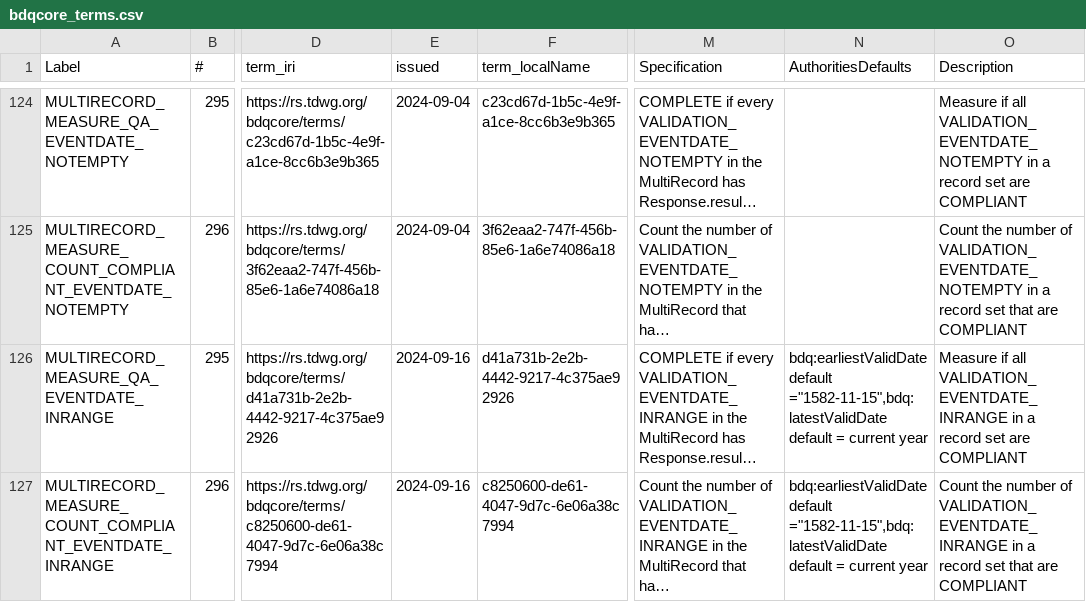
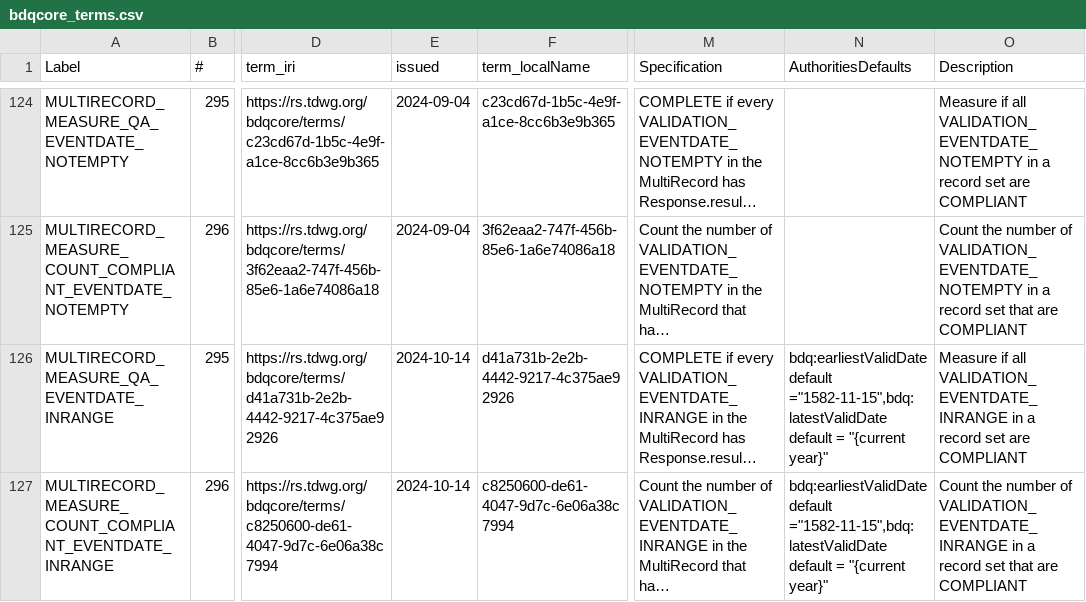
Before and after one commit to tdwg/bdq, a CSV file: tg2/_review/vocabulary/bdqcore_terms.csv, drawn as a sheet; only a part is shown, gaps mark what is left out; long unchanged cells end in …; the diff covers the shown part only; the diff names each change by its address in the sheet, - before the commit and + after, or states it on an @@ line.

Commit message:
Fresh export of tests from github issue markdown tables after edits to make parameters and defaults consistent, and updated to kurator-ffdq to handle Parameters and Arguments, stable guids for Arguments not added yet.  Rebuild of docs after export.

```diff
--- a/tg2/_review/vocabulary/bdqcore_terms.csv
+++ b/tg2/_review/vocabulary/bdqcore_terms.csv
-E126:E127 (issued): 2024-09-16
+E126:E127 (issued): 2024-10-14
-N126:N127 (AuthoritiesDefaults): …default = current year
+N126:N127 (AuthoritiesDefaults): …default = "{current year}"
```
Also changed, not shown: 63 edited cells elsewhere in this file, tg2/_review/dist/bdqcore_tests_vertical.csv, tg2/core/TG2_multirecord_measure_tests.csv, 10 other files.
